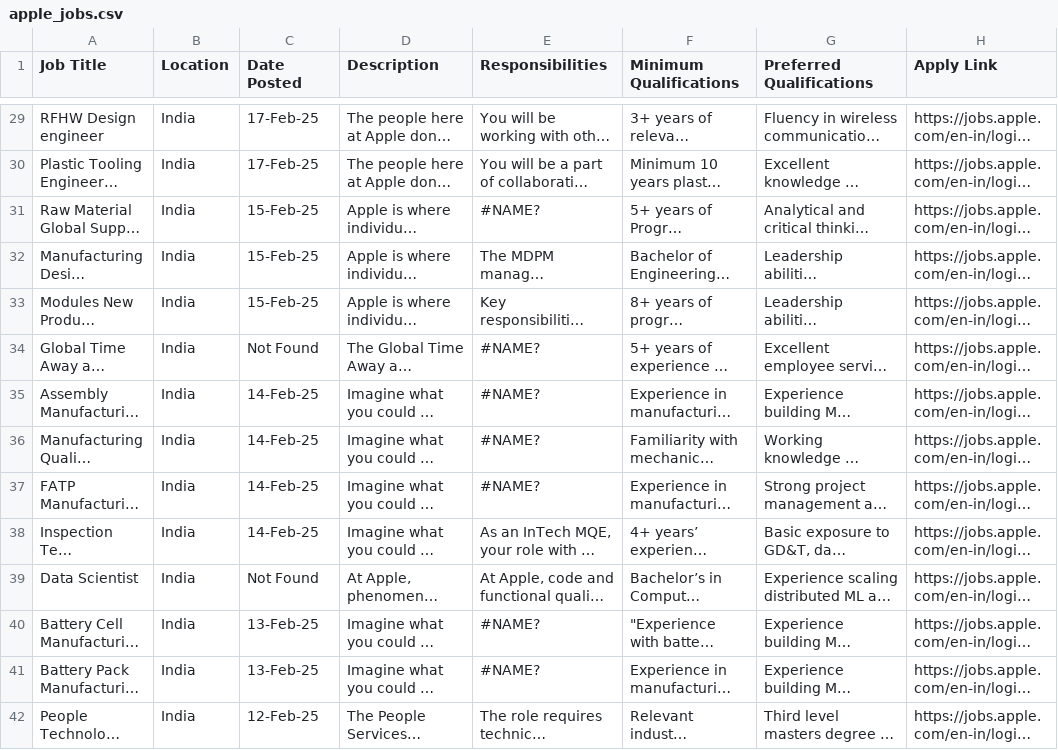
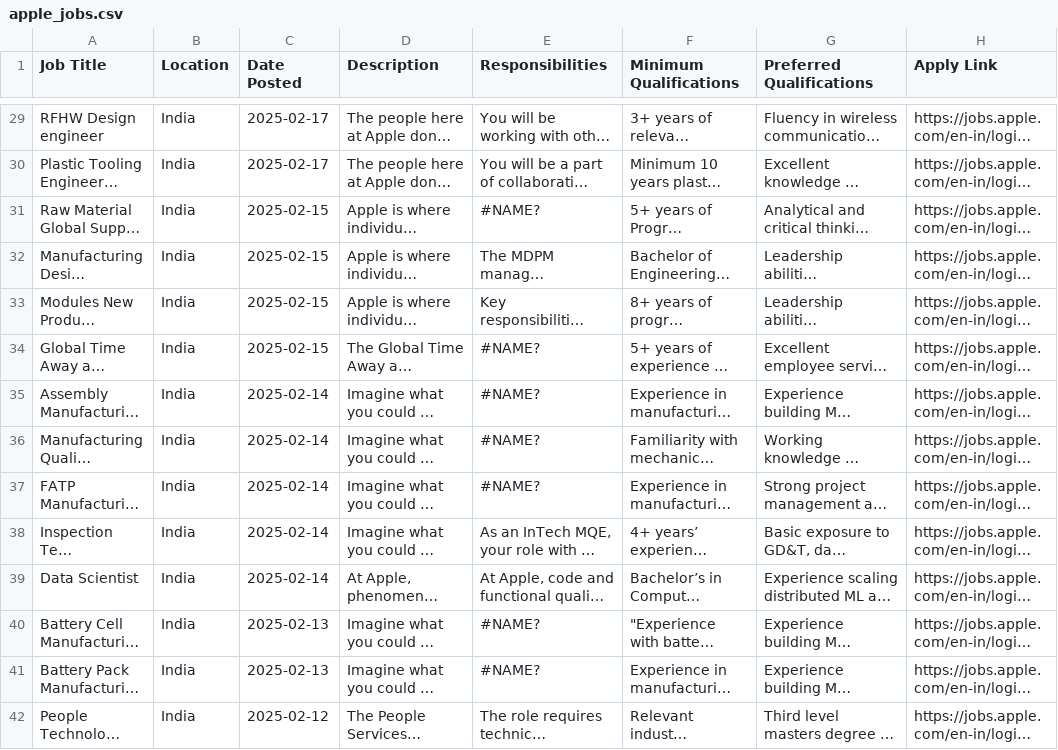
Before and after one commit to pf3-ihub/JOB-AGGREGATOR, a CSV file: data/apple_jobs.csv, drawn as a sheet; only a part is shown, gaps mark what is left out; long unchanged cells end in …; the diff covers the shown part only; the diff names each change by its address in the sheet, - before the commit and + after, or states it on an @@ line.

```diff
--- a/data/apple_jobs.csv
+++ b/data/apple_jobs.csv
-C29:C30 (Date Posted): 17-Feb-25
+C29:C30 (Date Posted): 2025-02-17
-C31:C33 (Date Posted): 15-Feb-25
+C31:C33 (Date Posted): 2025-02-15
-C34 (Date Posted): Not Found
+C34 (Date Posted): 2025-02-15
-C35:C38 (Date Posted): 14-Feb-25
+C35:C38 (Date Posted): 2025-02-14
-C39 (Date Posted): Not Found
+C39 (Date Posted): 2025-02-14
-C40:C41 (Date Posted): 13-Feb-25
+C40:C41 (Date Posted): 2025-02-13
-C42 (Date Posted): 12-Feb-25
+C42 (Date Posted): 2025-02-12
```
Also changed, not shown: 71 edited cells elsewhere in this file, data/microsoft_jobs.csv, 15 other files.
